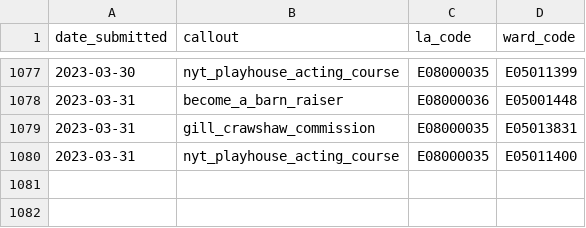
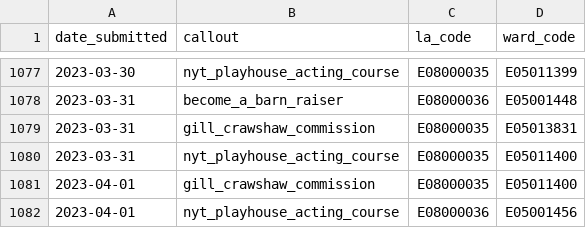
Before and after one commit to open-innovations/leeds-2023, a CSV file: data/metrics/callouts/responses.csv, drawn as a sheet; only a part is shown, gaps mark what is left out; the diff names each change by its address in the sheet, - before the commit and + after, or states it on an @@ line.

```diff
--- a/data/metrics/callouts/responses.csv
+++ b/data/metrics/callouts/responses.csv
+row 1081: 2023-04-01 | gill_crawshaw_commission | E08000035 | E05011400
+row 1082: 2023-04-01 | nyt_playhouse_acting_course | E08000036 | E05001456
```
Also changed, not shown: docs/metrics/callouts/_data/responses_by_callout.csv, docs/metrics/callouts/_data/responses_by_la.csv, 5 other files.
